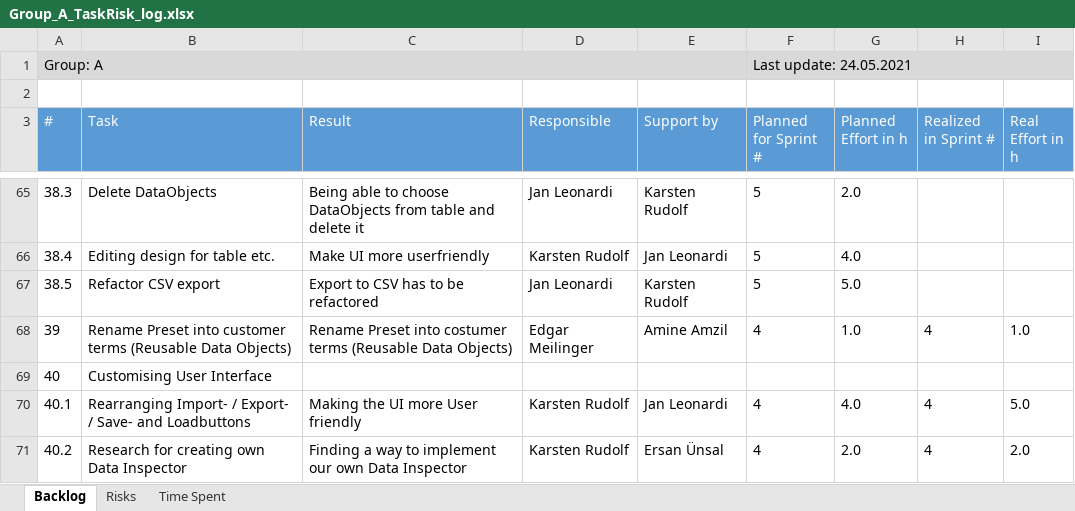
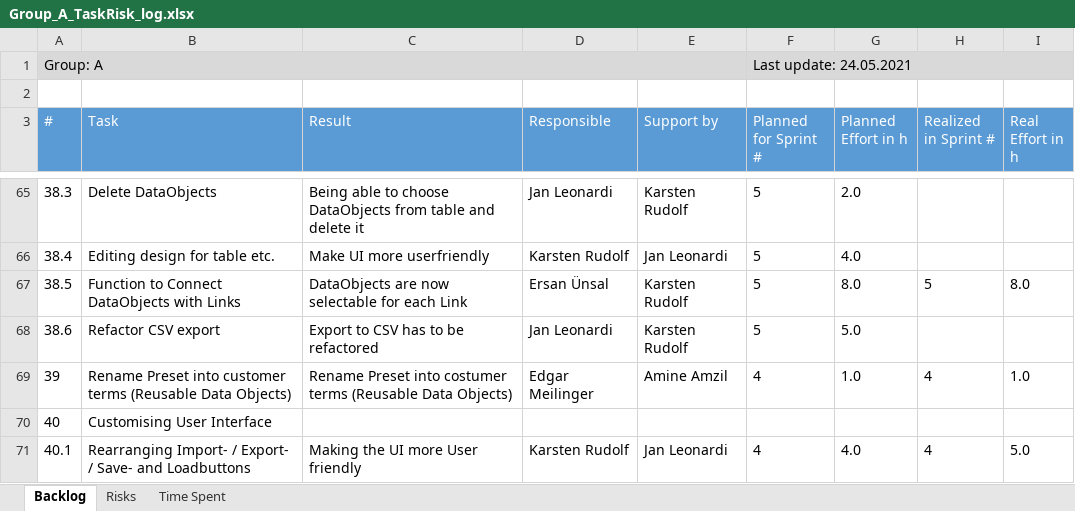
Before and after one commit to ersanuensal/Advanced-Programming, an Excel workbook: Abgaben/Group_A_TaskRisk_log.xlsx, sheet Backlog, drawn as a sheet; only a part is shown, gaps mark what is left out; the shorter side is filled out with more unchanged rows; values as stored, in another font and other column widths than the file's, no borders; table styles not drawn; addresses are those after the commit; the diff names each change by its address in the sheet, - before the commit and + after, or states it on an @@ line.

Commit message:
Update Group_A_TaskRisk_log.xlsx

```diff
--- a/Abgaben/Group_A_TaskRisk_log.xlsx (sheet Backlog)
+++ b/Abgaben/Group_A_TaskRisk_log.xlsx (sheet Backlog)
+row 67: 38.5 | Function to Connect DataObjects with Links | DataObjects are now selectable for each Link | Ersan Ünsal | Karsten Rudolf | 5 | 8.0 | 5 | 8.0
@@ column A (#) renumbered in row 68 @@
```
